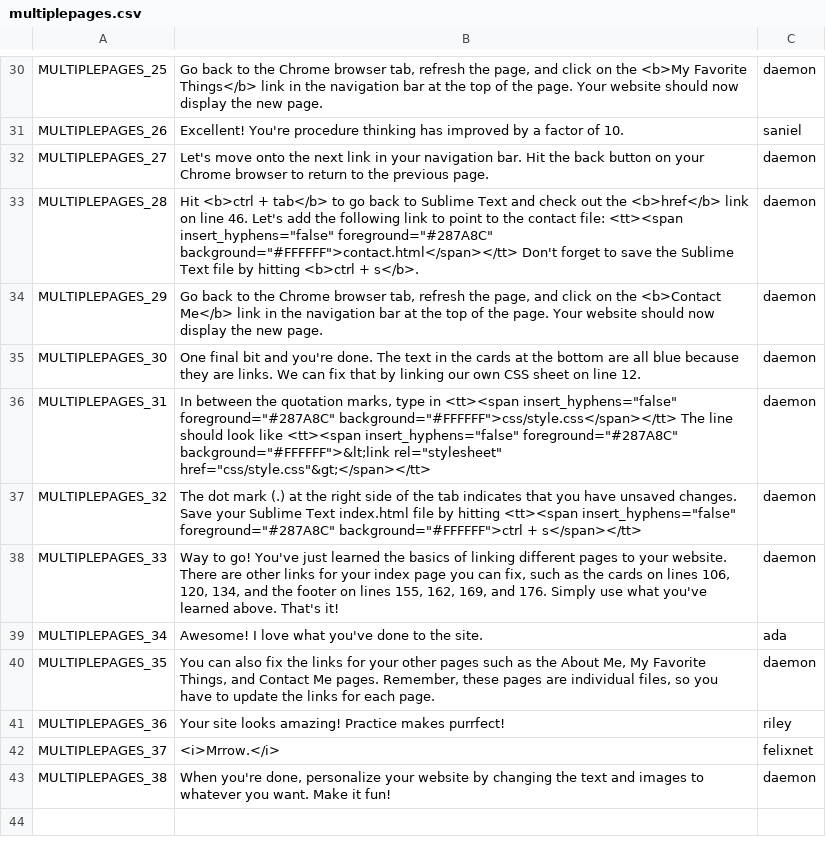
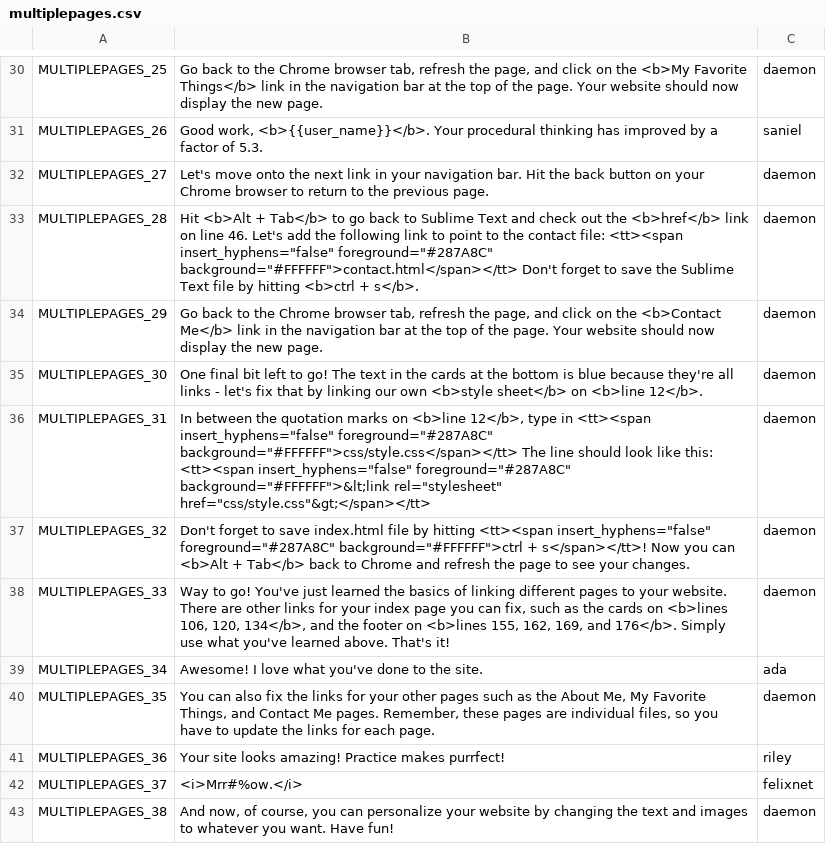
Before and after one commit to endlessm/clubhouse, a CSV file: data/quests_strings/multiplepages.csv, drawn as a sheet; only a part is shown, gaps mark what is left out; the diff covers the shown part only; the diff names each change by its address in the sheet, - before the commit and + after, or states it on an @@ line.

Commit message:
data: Update quests strings CSV
From sheets: all.

Quests requested for import: all.

```diff
--- a/data/quests_strings/multiplepages.csv
+++ b/data/quests_strings/multiplepages.csv
-B31: Excellent! You're procedure thinking has improved by a factor of 10.
+B31: Good work, <b>{{user_name}}</b>. Your procedural thinking has improved by a factor of 5.3.
-B33: Hit <b>ctrl + tab</b> to go…
+B33: Hit <b>Alt + Tab</b> to go…
-B35: …final bit and you're done. The text in the cards at the bottom are all blue because they are links. We can fix that by linking our own CSS sheet on line 12.
+B35: …final bit left to go! The text in the cards at the bottom is blue because they're all links - let's fix that by linking our own <b>style sheet</b> on <b>line 12</b>.
-B36: …the quotation marks, type in <tt><span insert_hyphens="false" foreground="#287A8C" background="#FFFFFF">css/style.css</span></tt> The line should look like <tt><span insert_hyphens="false"…
+B36: …the quotation marks on <b>line 12</b>, type in <tt><span insert_hyphens="false" foreground="#287A8C" background="#FFFFFF">css/style.css</span></tt> The line should look like this: <tt><span insert_hyphens="false"…
-B37: The dot mark (.) at the right side of the tab indicates that you have unsaved changes. Save your Sublime Text index.html file by hitting <tt><span insert_hyphens="false" foreground="#287A8C" background="#FFFFFF">ctrl + s</span></tt>
+B37: Don't forget to save index.html file by hitting <tt><span insert_hyphens="false" foreground="#287A8C" background="#FFFFFF">ctrl + s</span></tt>! Now you can <b>Alt + Tab</b> back to Chrome and refresh the page to see your changes.
-B38: …cards on lines 106, 120, 134, and the footer on lines 155, 162, 169, and 176. Simply use…
+B38: …cards on <b>lines 106, 120, 134</b>, and the footer on <b>lines 155, 162, 169, and 176</b>. Simply use…
-B42: <i>Mrrow.</i>
+B42: <i>Mrr#%ow.</i>
-B43: When you're done, personalize your website by changing the text and images to whatever you want. Make it fun!
+B43: And now, of course, you can personalize your website by changing the text and images to whatever you want. Have fun!
```
Also changed, not shown: 22 edited cells elsewhere in this file.
